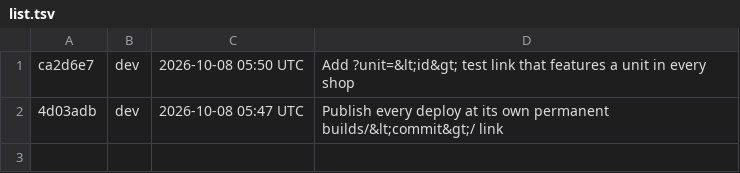
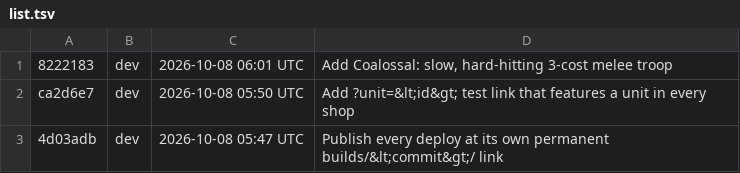
Before and after one commit to Anttyixx/Poke-Tactics, a TSV file: builds/list.tsv, drawn as a sheet; the diff names each change by its address in the sheet, - before the commit and + after, or states it on an @@ line.

```diff
--- a/builds/list.tsv
+++ b/builds/list.tsv
+row 1: 8222183 | dev | 2026-10-08 06:01 UTC | Add Coalossal: slow, hard-hitting 3-cost melee troop
```
Also changed, not shown: 19 other files.
